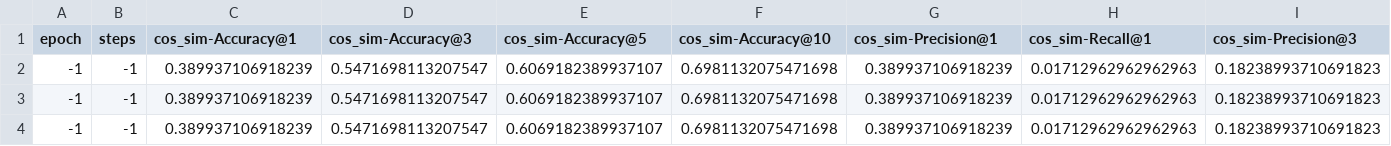
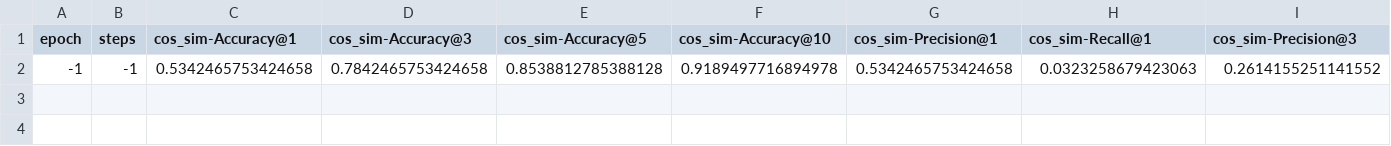
Before and after one commit to rulas99/mlt_project, a CSV file: results/custom_model/Information-Retrieval_evaluation_qa_eval_results.csv, drawn as a sheet; only a part is shown; removed rows and columns are numbered as before the commit, all else as after; rows hold the shown columns only; the diff names each change by its address in the sheet, - before the commit and + after, or states it on an @@ line.

```diff
--- a/results/custom_model/Information-Retrieval_evaluation_qa_eval_results.csv
+++ b/results/custom_model/Information-Retrieval_evaluation_qa_eval_results.csv
-row 2: -1 | -1 | 0.389937106918239 | 0.5471698113207547 | 0.6069182389937107 | 0.6981132075471698 | 0.389937106918239 | 0.01712962962962963 | 0.18238993710691823
-row 3: -1 | -1 | 0.389937106918239 | 0.5471698113207547 | 0.6069182389937107 | 0.6981132075471698 | 0.389937106918239 | 0.01712962962962963 | 0.18238993710691823
-row 4: -1 | -1 | 0.389937106918239 | 0.5471698113207547 | 0.6069182389937107 | 0.6981132075471698 | 0.389937106918239 | 0.01712962962962963 | 0.18238993710691823
+row 2: -1 | -1 | 0.5342465753424658 | 0.7842465753424658 | 0.8538812785388128 | 0.9189497716894978 | 0.5342465753424658 | 0.0323258679423063 | 0.2614155251141552
```
Also changed, not shown: results/base_model/Information-Retrieval_evaluation_qa_eval_results.csv, 6 other files.
